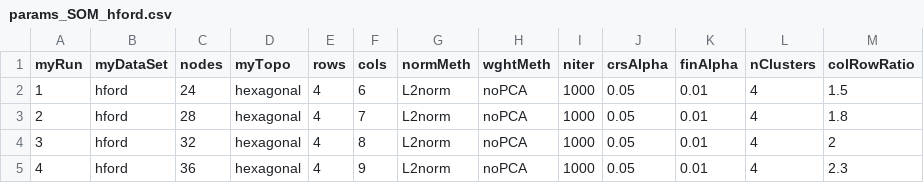
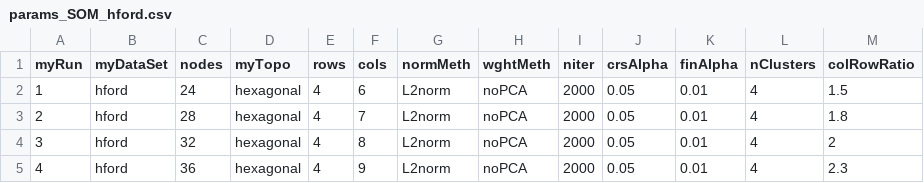
Before and after one commit to dustinkincaid/FluxRegimes, a CSV file: Data/params_SOM_hford.csv, drawn as a sheet.

Commit message:
Updated script and SOM params

```diff
--- a/Data/params_SOM_hford.csv
+++ b/Data/params_SOM_hford.csv
@@ -1,5 +1,5 @@
 myRun,myDataSet,nodes,myTopo,rows,cols,normMeth,wghtMeth,niter,crsAlpha,finAlpha,nClusters,colRowRatio
-1,hford,24,hexagonal,4,6,L2norm,noPCA,1000,0.05,0.01,4,1.5
-2,hford,28,hexagonal,4,7,L2norm,noPCA,1000,0.05,0.01,4,1.8
-3,hford,32,hexagonal,4,8,L2norm,noPCA,1000,0.05,0.01,4,2
-4,hford,36,hexagonal,4,9,L2norm,noPCA,1000,0.05,0.01,4,2.3
+1,hford,24,hexagonal,4,6,L2norm,noPCA,2000,0.05,0.01,4,1.5
+2,hford,28,hexagonal,4,7,L2norm,noPCA,2000,0.05,0.01,4,1.8
+3,hford,32,hexagonal,4,8,L2norm,noPCA,2000,0.05,0.01,4,2
+4,hford,36,hexagonal,4,9,L2norm,noPCA,2000,0.05,0.01,4,2.3
```
Also changed, not shown: 1 other file.
